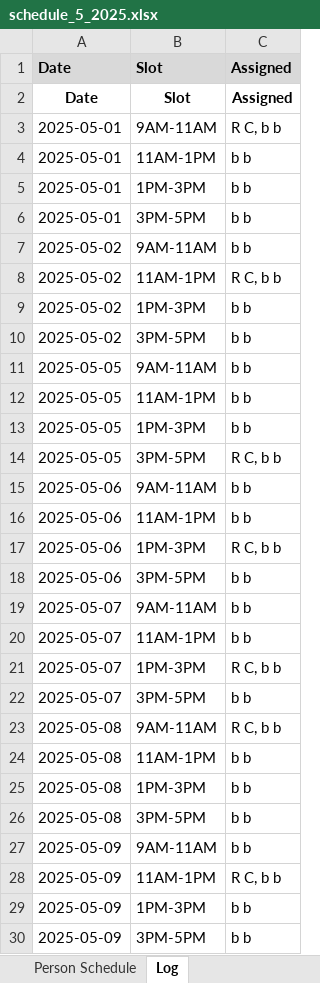
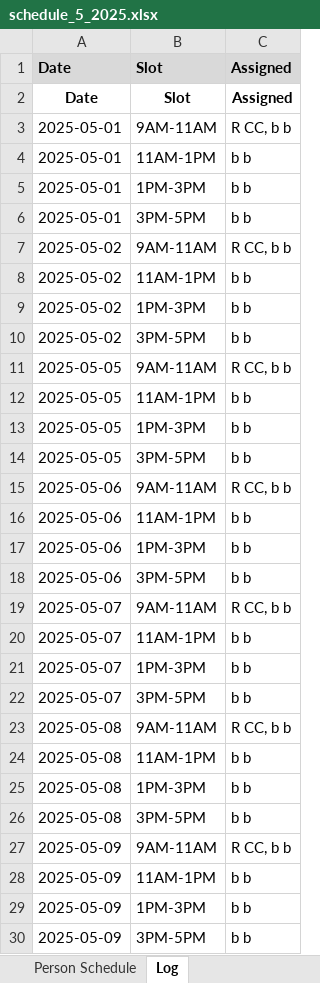
Before and after one commit to rrogerc/smr_scheduler, an Excel workbook: schedule_5_2025.xlsx, sheet Log, drawn as a sheet; only a part is shown; values as stored, in another font and other column widths than the file's, no borders; the diff covers the shown part only; the diff names each change by its address in the sheet, - before the commit and + after, or states it on an @@ line.

```diff
--- a/schedule_5_2025.xlsx (sheet Log)
+++ b/schedule_5_2025.xlsx (sheet Log)
-C3: R C, b b
+C3: R CC, b b
-C7: b b
+C7: R CC, b b
-C8: R C, b b
+C8: b b
-C11: b b
+C11: R CC, b b
-C14: R C, b b
+C14: b b
-C15: b b
+C15: R CC, b b
-C17: R C, b b
+C17: b b
-C19: b b
+C19: R CC, b b
-C21: R C, b b
+C21: b b
-C23: R C, b b
+C23: R CC, b b
-C27: b b
+C27: R CC, b b
-C28: R C, b b
+C28: b b
```
Also changed, not shown: 8 added rows, 8 removed rows and 70 edited cells elsewhere in this sheet, sheet Monthly Schedule, sheet Person Schedule, availability.xlsx, 3 other files.
